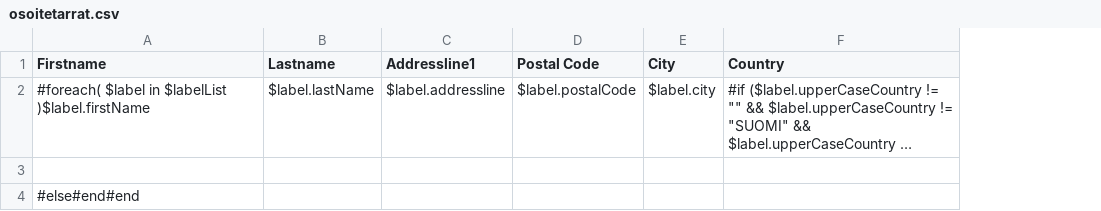
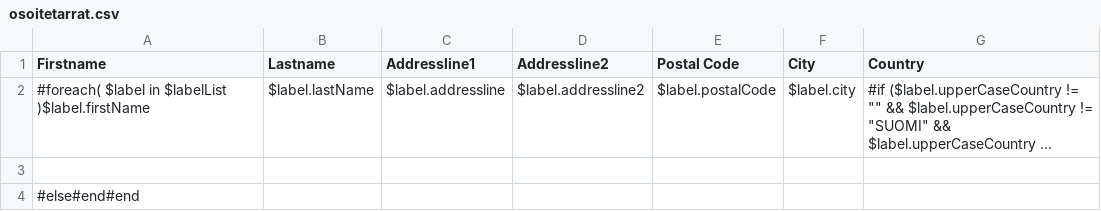
Before and after one commit to regwester/viestintapalvelu, a CSV file: src/main/resources/osoitetarrat.csv, drawn as a sheet; long unchanged cells end in …; the diff names each change by its address in the sheet, - before the commit and + after, or states it on an @@ line.

Commit message:
Add addressline2

```diff
--- a/src/main/resources/osoitetarrat.csv
+++ b/src/main/resources/osoitetarrat.csv
+column D (Addressline2), row 2: $label.addressline2
```
Also changed, not shown: 2 other files.
